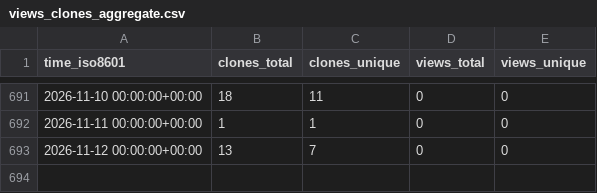
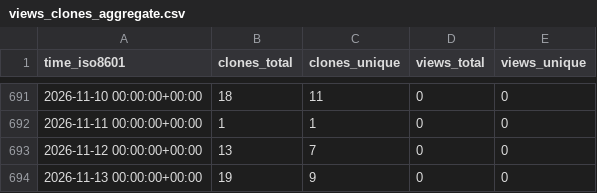
Before and after one commit to cubicleguy/su_arduino_spi, a CSV file: cubicleguy/su_arduino_spi/ghrs-data/views_clones_aggregate.csv, drawn as a sheet; only a part is shown, gaps mark what is left out.

```diff
--- a/cubicleguy/su_arduino_spi/ghrs-data/views_clones_aggregate.csv
+++ b/cubicleguy/su_arduino_spi/ghrs-data/views_clones_aggregate.csv
@@ -693 +693,2 @@ time_iso8601,clones_total,clones_unique,views_total,views_unique
 2026-11-12 00:00:00+00:00,13,7,0,0
+2026-11-13 00:00:00+00:00,19,9,0,0
```
Also changed, not shown: 1 other file.
